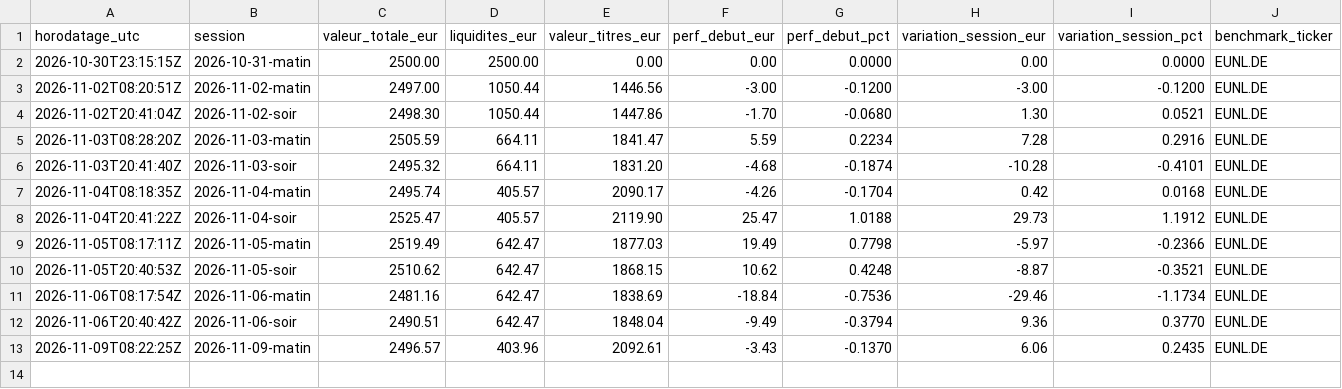
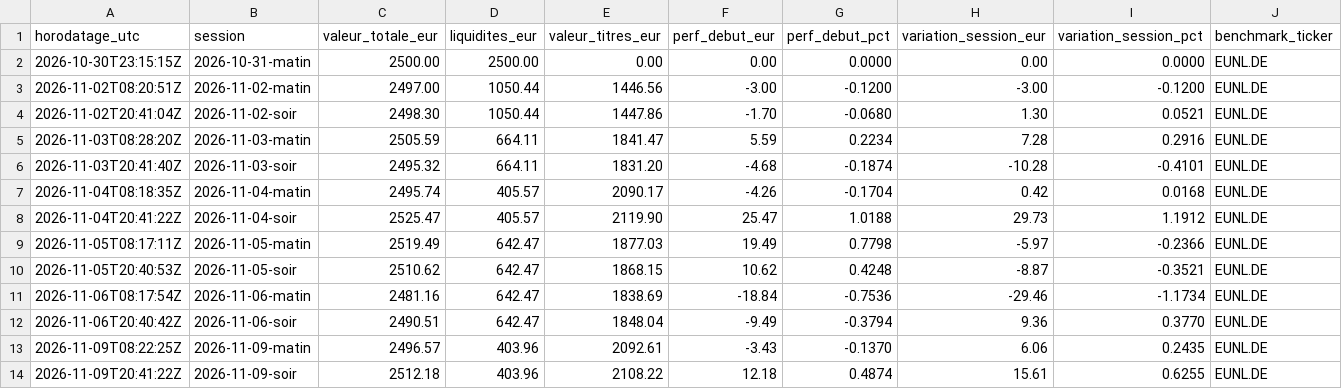
Before and after one commit to Ylhan13/portefeuille.ia, a CSV file: state/history.csv, drawn as a sheet; only a part is shown; rows hold the shown columns only; the diff names each change by its address in the sheet, - before the commit and + after, or states it on an @@ line.

```diff
--- a/state/history.csv
+++ b/state/history.csv
+row 14: 2026-11-09T20:41:22Z | 2026-11-09-soir | 2512.18 | 403.96 | 2108.22 | 12.18 | 0.4874 | 15.61 | 0.6255 | EUNL.DE
```
Also changed, not shown: state/prices.csv, 2 other files.
